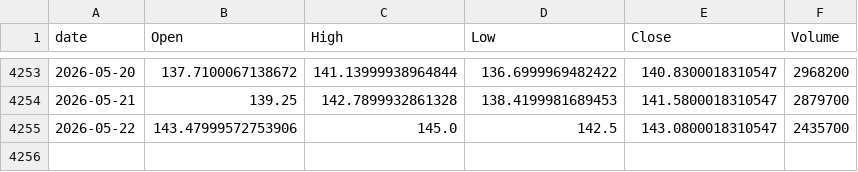
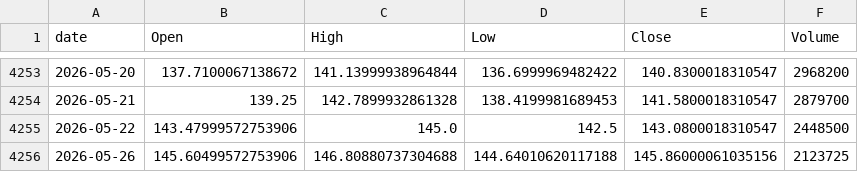
Before and after one commit to jeencare/sp500-strategy, a CSV file: data/UPRO_daily.csv, drawn as a sheet; only a part is shown, gaps mark what is left out.

```diff
--- a/data/UPRO_daily.csv
+++ b/data/UPRO_daily.csv
@@ -4254,2 +4254,3 @@
 2026-05-21,139.25,142.7899932861328,138.4199981689453,141.5800018310547,2879700
-2026-05-22,143.47999572753906,145.0,142.5,143.0800018310547,2435700
+2026-05-22,143.47999572753906,145.0,142.5,143.0800018310547,2448500
+2026-05-26,145.60499572753906,146.80880737304688,144.64010620117188,145.86000061035156,2123725
```
Also changed, not shown: data/IVV_daily.csv, data/QQQM_daily.csv, 10 other files.
